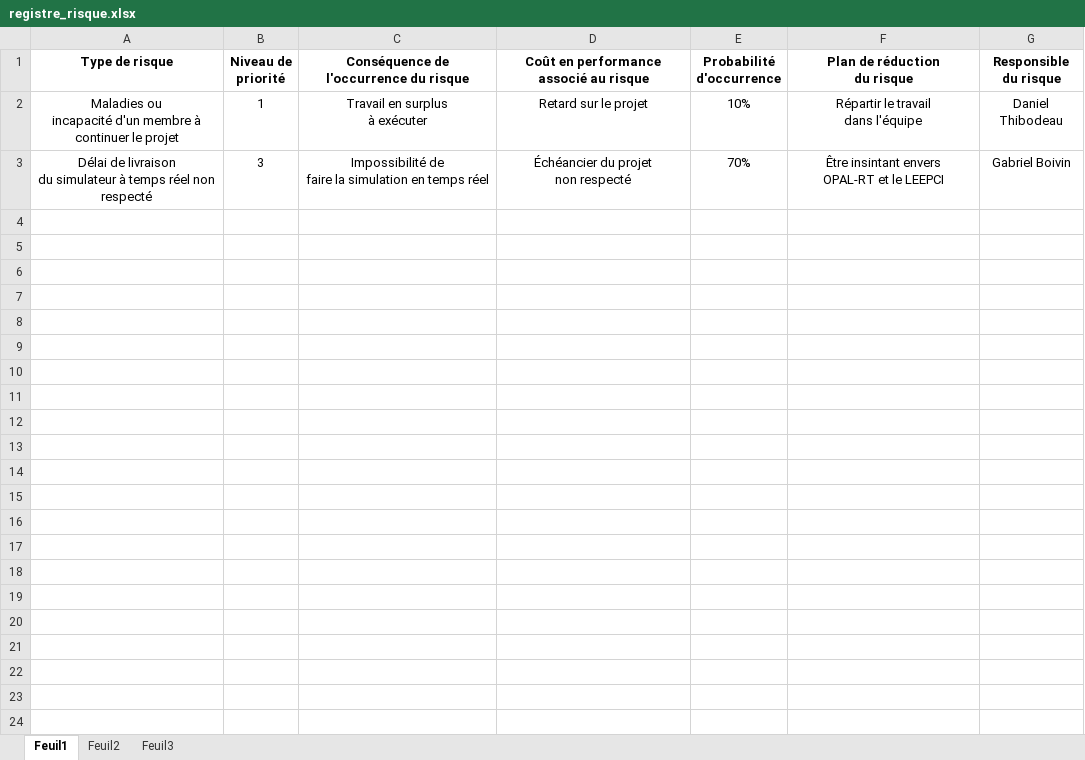
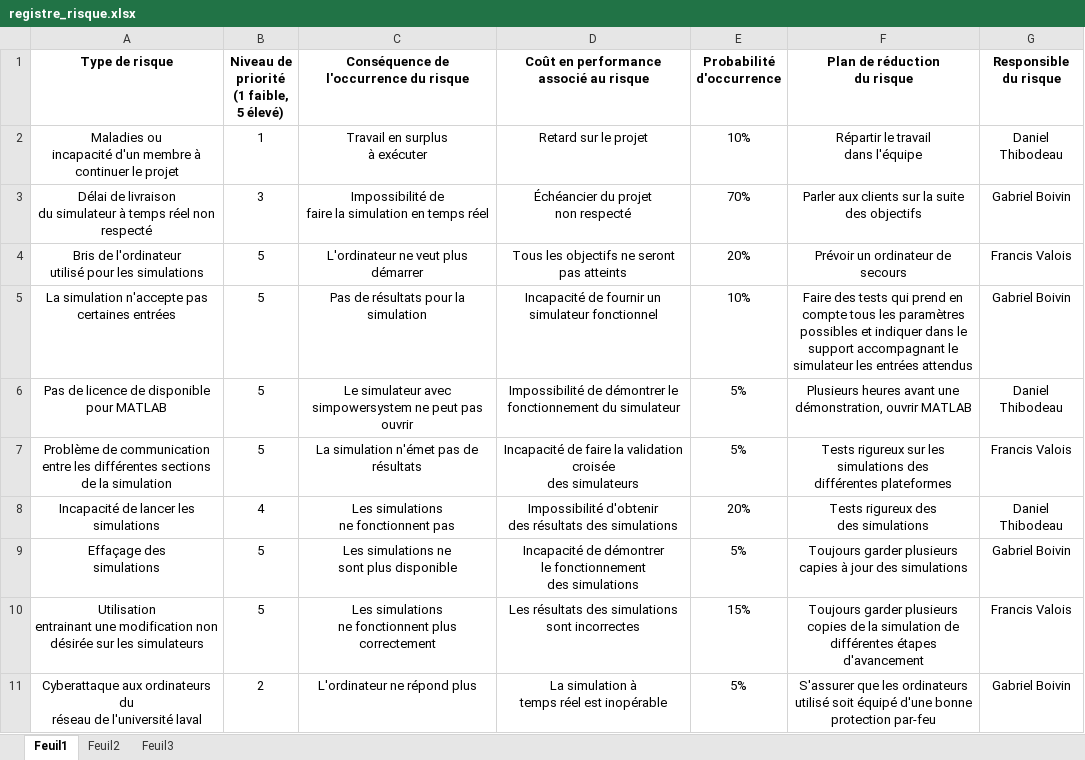
Before and after one commit to danthib76/DesignIV, an Excel workbook: Remise/Remise 1/registre_risque.xlsx, sheet Feuil1, drawn as a sheet; values as stored, in another font and other column widths than the file's, no borders; ↵ is a line break in a cell; the diff names each change by its address in the sheet, - before the commit and + after, or states it on an @@ line.

Commit message:
registre des risques

```diff
--- a/Remise/Remise 1/registre_risque.xlsx (sheet Feuil1)
+++ b/Remise/Remise 1/registre_risque.xlsx (sheet Feuil1)
-B1: Niveau de priorité
+B1: Niveau de priorité ↵ (1 faible, 5 élevé)
-F3 (Plan de réduction du risque): Être insintant envers ↵ OPAL-RT et le LEEPCI
+F3 (Plan de réduction du risque): Parler aux clients sur la suite des objectifs
+row 4: Bris de l'ordinateur ↵ utilisé pour les simulations | 5 | L'ordinateur ne veut plus démarrer | Tous les objectifs ne seront pas atteints | 20% | Prévoir un ordinateur de secours | Francis Valois
+row 5: La simulation n'accepte pas certaines entrées | 5 | Pas de résultats pour la simulation | Incapacité de fournir un simulateur fonctionnel | 10% | Faire des tests qui prend en compte tous les paramètres possibles et indiquer dans le support accompagnant le simulateur les entrées attendus | Gabriel Boivin
+row 6: Pas de licence de disponible pour MATLAB | 5 | Le simulateur avec simpowersystem ne peut pas ouvrir | Impossibilité de démontrer le fonctionnement du simulateur | 5% | Plusieurs heures avant une démonstration, ouvrir MATLAB | Daniel Thibodeau
+row 7: Problème de communication entre les différentes sections de la simulation | 5 | La simulation n'émet pas de résultats | Incapacité de faire la validation croisée ↵ des simulateurs | 5% | Tests rigureux sur les simulations des ↵ différentes plateformes | Francis Valois
+row 8: Incapacité de lancer les simulations | 4 | Les simulations ↵ ne fonctionnent pas | Impossibilité d'obtenir ↵ des résultats des simulations | 20% | Tests rigureux des ↵ des simulations | Daniel Thibodeau
+row 9: Effaçage des ↵ simulations | 5 | Les simulations ne ↵ sont plus disponible | Incapacité de démontrer ↵ le fonctionnement ↵ des simulations | 5% | Toujours garder plusieurs ↵ capies à jour des simulations | Gabriel Boivin
+row 10: Utilisation ↵ entrainant une modification non désirée sur les simulateurs | 5 | Les simulations ↵ ne fonctionnent plus correctement | Les résultats des simulations sont incorrectes | 15% | Toujours garder plusieurs ↵ copies de la simulation de différentes étapes d'avancement | Francis Valois
+row 11: Cyberattaque aux ordinateurs du ↵ réseau de l'université laval | 2 | L'ordinateur ne répond plus | La simulation à ↵ temps réel est inopérable | 5% | S'assurer que les ordinateurs ↵ utilisé soit équipé d'une bonne protection par-feu | Gabriel Boivin
```
